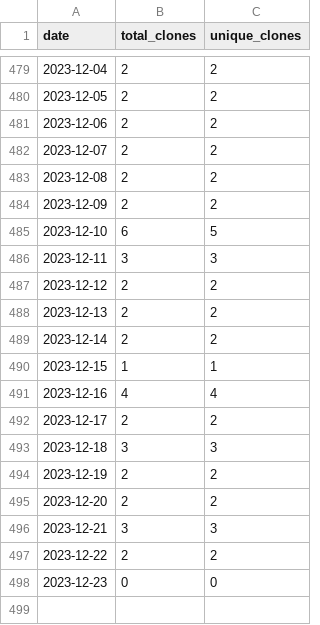
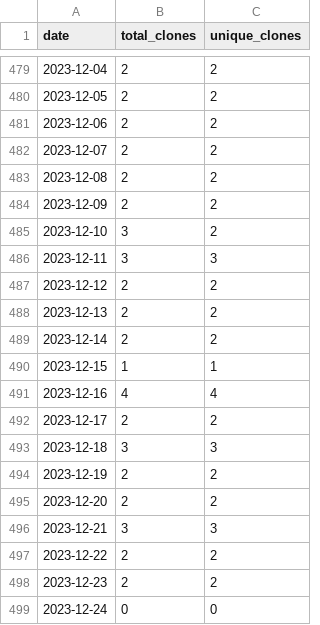
Before and after one commit to wumphlett/COMP-3270, a CSV file: .traffic/clones.csv, drawn as a sheet; only a part is shown, gaps mark what is left out.

Commit message:
Updating repository traffic

```diff
--- a/.traffic/clones.csv
+++ b/.traffic/clones.csv
@@ -484,3 +484,3 @@ date,total_clones,unique_clones
 2023-12-09,2,2
-2023-12-10,6,5
+2023-12-10,3,2
 2023-12-11,3,3
@@ -497,2 +497,3 @@ date,total_clones,unique_clones
 2023-12-22,2,2
-2023-12-23,0,0
+2023-12-23,2,2
+2023-12-24,0,0
```
Also changed, not shown: .traffic/views.csv, 3 other files.
